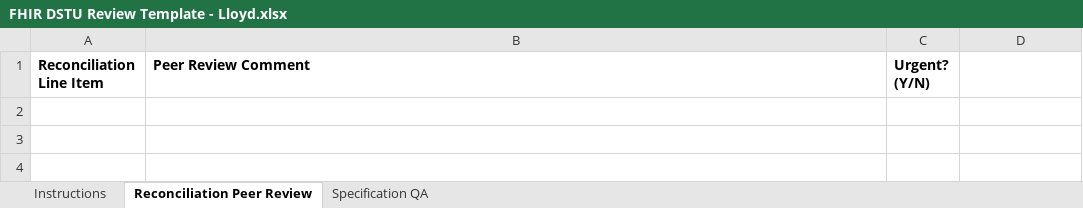
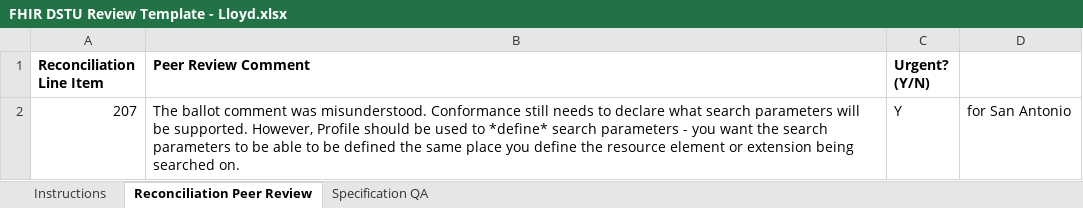
Before and after one commit to kevinpeterson/fhir, an Excel workbook: ballots/2013-09 DSTU/QA/FHIR DSTU Review Template - Lloyd.xlsx, sheet Reconciliation Peer Review, drawn as a sheet; values as stored, in another font and other column widths than the file's, no borders; the diff names each change by its address in the sheet, - before the commit and + after, or states it on an @@ line.

```diff
--- a/ballots/2013-09 DSTU/QA/FHIR DSTU Review Template - Lloyd.xlsx (sheet Reconciliation Peer Review)
+++ b/ballots/2013-09 DSTU/QA/FHIR DSTU Review Template - Lloyd.xlsx (sheet Reconciliation Peer Review)
+row 2: 207 | The ballot comment was misunderstood. Conformance still needs to declare what search parameters will be supported. However, Profile should be used to *define* search parameters - you want the search parameters to be able to be defined the same place you define the resource element or extension being searched on. | Y | for San Antonio
```
Also changed, not shown: ballots/2013-09 DSTU/QA/FMG QA Summary - outstanding issues.xlsx.
